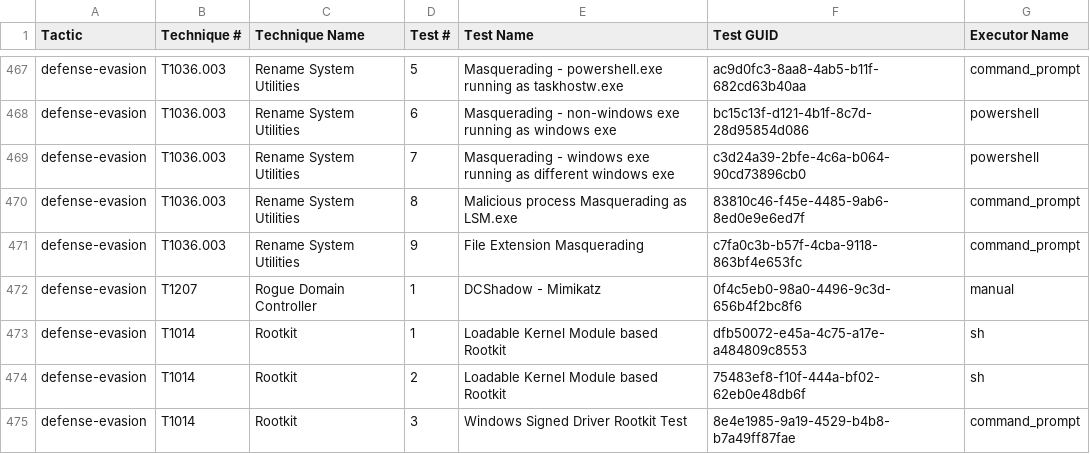
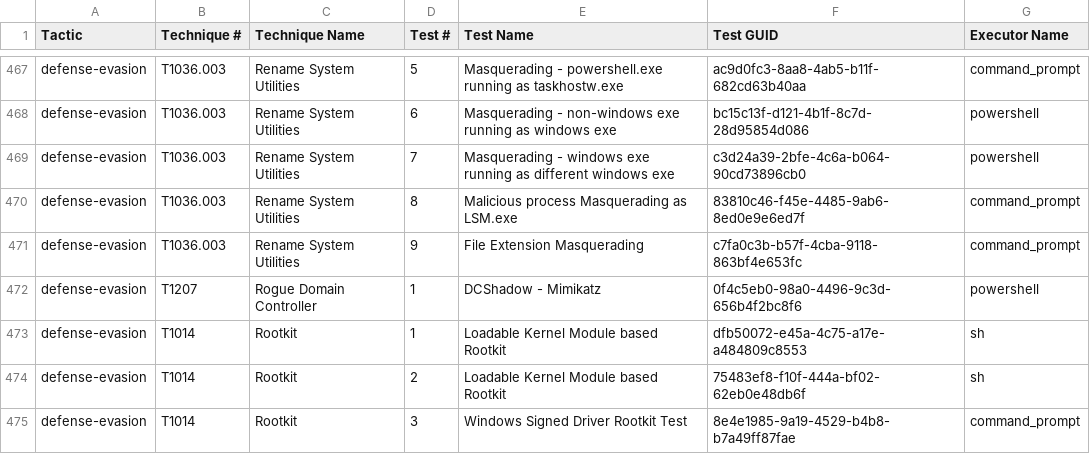
Before and after one commit to redcanaryco/atomic-red-team, a CSV file: atomics/Indexes/Indexes-CSV/index.csv, drawn as a sheet; only a part is shown, gaps mark what is left out.

Commit message:
Generate docs from job=generate_and_commit_guids_and_docs branch=master [skip ci]

```diff
--- a/atomics/Indexes/Indexes-CSV/index.csv
+++ b/atomics/Indexes/Indexes-CSV/index.csv
@@ -471,3 +471,3 @@ defense-evasion,T1036.003,Rename System Utilities,8,Malicious process Masqueradi
 defense-evasion,T1036.003,Rename System Utilities,9,File Extension Masquerading,c7fa0c3b-b57f-4cba-9118-863bf4e653fc,command_prompt
-defense-evasion,T1207,Rogue Domain Controller,1,DCShadow - Mimikatz,0f4c5eb0-98a0-4496-9c3d-656b4f2bc8f6,manual
+defense-evasion,T1207,Rogue Domain Controller,1,DCShadow - Mimikatz,0f4c5eb0-98a0-4496-9c3d-656b4f2bc8f6,powershell
 defense-evasion,T1014,Rootkit,1,Loadable Kernel Module based Rootkit,dfb50072-e45a-4c75-a17e-a484809c8553,sh
```
Also changed, not shown: atomics/Indexes/Indexes-CSV/windows-index.csv, 2 other files.
